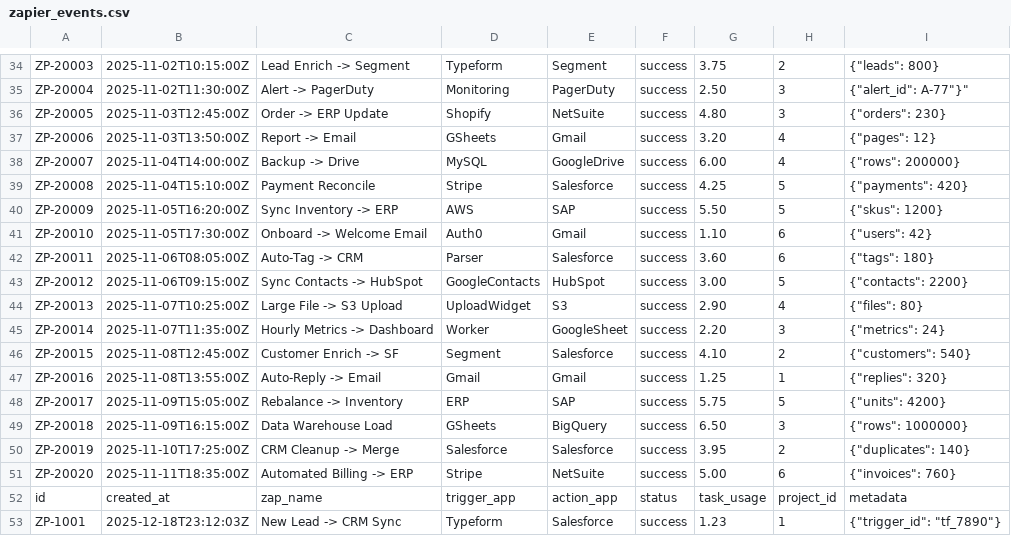
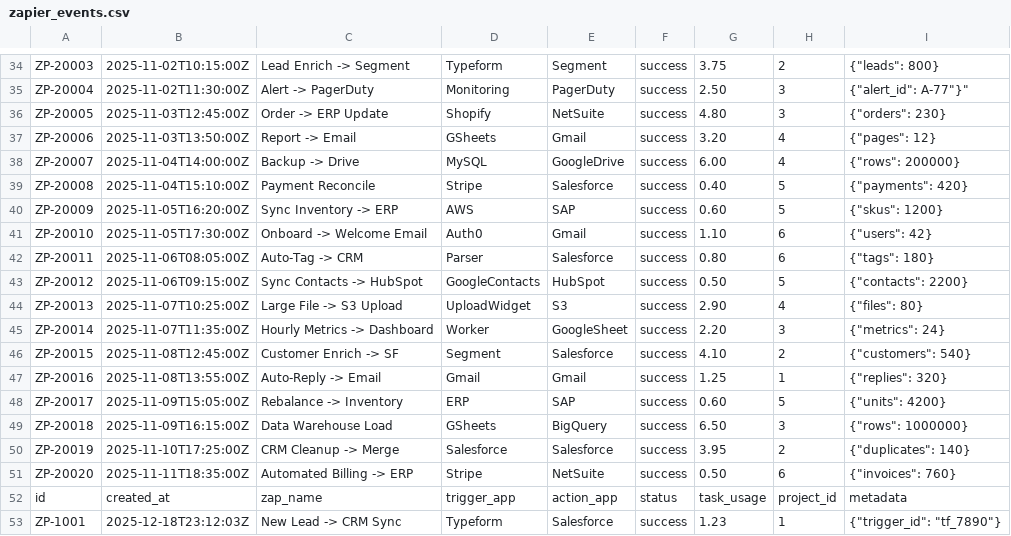
Before and after one commit to lavansh1306/NEW_Velocity_AI, a CSV file: public/data/zapier_events.csv, drawn as a sheet; only a part is shown, gaps mark what is left out.

```diff
--- a/public/data/zapier_events.csv
+++ b/public/data/zapier_events.csv
@@ -38,7 +38,7 @@ ZP-20006,2025-11-03T13:50:00Z,Report -> Email,GSheets,Gmail,success,3.20,4,"{""p
 ZP-20007,2025-11-04T14:00:00Z,Backup -> Drive,MySQL,GoogleDrive,success,6.00,4,"{""rows"": 200000}"
-ZP-20008,2025-11-04T15:10:00Z,Payment Reconcile,Stripe,Salesforce,success,4.25,5,"{""payments"": 420}"
-ZP-20009,2025-11-05T16:20:00Z,Sync Inventory -> ERP,AWS,SAP,success,5.50,5,"{""skus"": 1200}"
+ZP-20008,2025-11-04T15:10:00Z,Payment Reconcile,Stripe,Salesforce,success,0.40,5,"{""payments"": 420}"
+ZP-20009,2025-11-05T16:20:00Z,Sync Inventory -> ERP,AWS,SAP,success,0.60,5,"{""skus"": 1200}"
 ZP-20010,2025-11-05T17:30:00Z,Onboard -> Welcome Email,Auth0,Gmail,success,1.10,6,"{""users"": 42}"
-ZP-20011,2025-11-06T08:05:00Z,Auto-Tag -> CRM,Parser,Salesforce,success,3.60,6,"{""tags"": 180}"
-ZP-20012,2025-11-06T09:15:00Z,Sync Contacts -> HubSpot,GoogleContacts,HubSpot,success,3.00,5,"{""contacts"": 2200}"
+ZP-20011,2025-11-06T08:05:00Z,Auto-Tag -> CRM,Parser,Salesforce,success,0.80,6,"{""tags"": 180}"
+ZP-20012,2025-11-06T09:15:00Z,Sync Contacts -> HubSpot,GoogleContacts,HubSpot,success,0.50,5,"{""contacts"": 2200}"
 ZP-20013,2025-11-07T10:25:00Z,Large File -> S3 Upload,UploadWidget,S3,success,2.90,4,"{""files"": 80}"
@@ -47,6 +47,6 @@ ZP-20015,2025-11-08T12:45:00Z,Customer Enrich -> SF,Segment,Salesforce,success,4
 ZP-20016,2025-11-08T13:55:00Z,Auto-Reply -> Email,Gmail,Gmail,success,1.25,1,"{""replies"": 320}"
-ZP-20017,2025-11-09T15:05:00Z,Rebalance -> Inventory,ERP,SAP,success,5.75,5,"{""units"": 4200}"
+ZP-20017,2025-11-09T15:05:00Z,Rebalance -> Inventory,ERP,SAP,success,0.60,5,"{""units"": 4200}"
 ZP-20018,2025-11-09T16:15:00Z,Data Warehouse Load,GSheets,BigQuery,success,6.50,3,"{""rows"": 1000000}"
 ZP-20019,2025-11-10T17:25:00Z,CRM Cleanup -> Merge,Salesforce,Salesforce,success,3.95,2,"{""duplicates"": 140}"
-ZP-20020,2025-11-11T18:35:00Z,Automated Billing -> ERP,Stripe,NetSuite,success,5.00,6,"{""invoices"": 760}"
+ZP-20020,2025-11-11T18:35:00Z,Automated Billing -> ERP,Stripe,NetSuite,success,0.50,6,"{""invoices"": 760}"
 id,created_at,zap_name,trigger_app,action_app,status,task_usage,project_id,metadata
```
Also changed, not shown: public/data/hubspot_events.csv, public/data/jira_events.csv, 1 other file.
